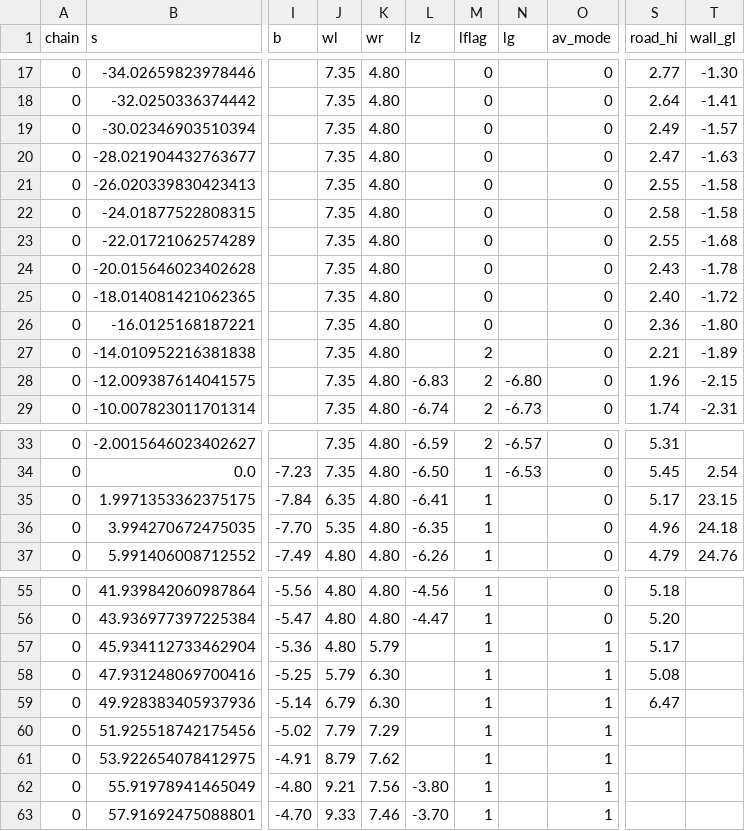
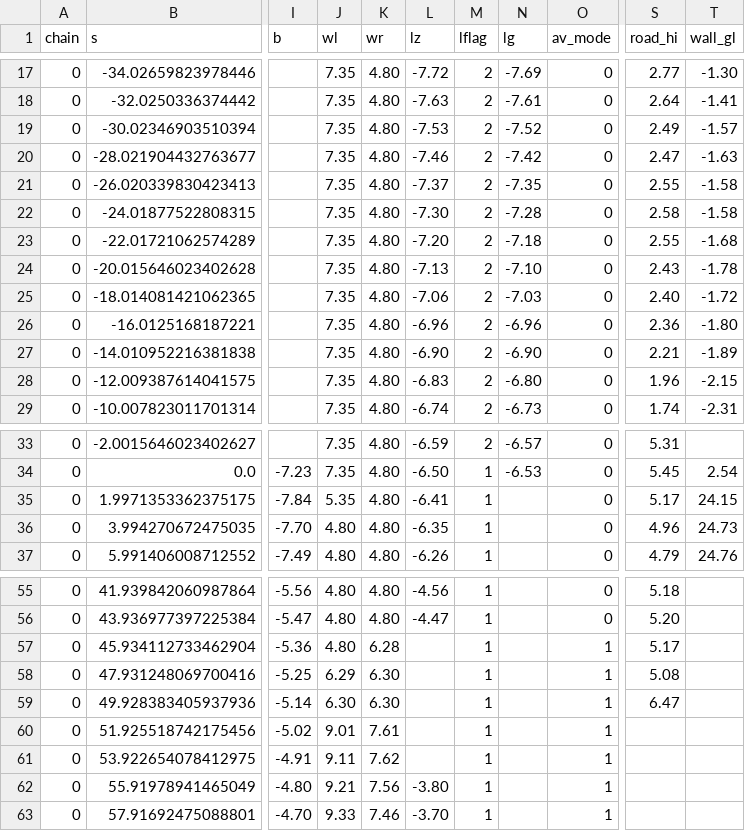
Before and after one commit to dgnaegi/sandboxzurich, a TSV file: research/bridges/scopes/duttweiler_v2_stations.tsv, drawn as a sheet; only a part is shown, gaps mark what is left out; the diff covers the shown part only; the diff names each change by its address in the sheet, - before the commit and + after, or states it on an @@ line.

```diff
--- a/research/bridges/scopes/duttweiler_v2_stations.tsv
+++ b/research/bridges/scopes/duttweiler_v2_stations.tsv
-L17 (lz): (empty)
+L17 (lz): -7.72
-M17:M26 (lflag): 0
+M17:M26 (lflag): 2
-N17 (lg): (empty)
+N17 (lg): -7.69
-L18 (lz): (empty)
+L18 (lz): -7.63
-N18 (lg): (empty)
+N18 (lg): -7.61
-L19 (lz): (empty)
+L19 (lz): -7.53
-N19 (lg): (empty)
+N19 (lg): -7.52
-L20 (lz): (empty)
+L20 (lz): -7.46
-N20 (lg): (empty)
+N20 (lg): -7.42
-L21 (lz): (empty)
+L21 (lz): -7.37
-N21 (lg): (empty)
+N21 (lg): -7.35
-L22 (lz): (empty)
+L22 (lz): -7.30
-N22 (lg): (empty)
+N22 (lg): -7.28
-L23 (lz): (empty)
+L23 (lz): -7.20
-N23 (lg): (empty)
+N23 (lg): -7.18
-L24 (lz): (empty)
+L24 (lz): -7.13
-N24 (lg): (empty)
+N24 (lg): -7.10
-L25 (lz): (empty)
+L25 (lz): -7.06
-N25 (lg): (empty)
+N25 (lg): -7.03
-L26 (lz): (empty)
+L26 (lz): -6.96
-N26 (lg): (empty)
+N26 (lg): -6.96
-L27 (lz): (empty)
+L27 (lz): -6.90
-N27 (lg): (empty)
+N27 (lg): -6.90
-J35 (wl): 6.35
+J35 (wl): 5.35
-T35 (wall_gl): 23.15
+T35 (wall_gl): 24.15
-J36 (wl): 5.35
+J36 (wl): 4.80
-T36 (wall_gl): 24.18
+T36 (wall_gl): 24.73
-K57 (wr): 5.79
+K57 (wr): 6.28
-J58 (wl): 5.79
+J58 (wl): 6.29
-J59 (wl): 6.79
+J59 (wl): 6.30
-J60 (wl): 7.79
+J60 (wl): 9.01
-K60 (wr): 7.29
+K60 (wr): 7.61
-J61 (wl): 8.79
+J61 (wl): 9.11
```
Also changed, not shown: 72 edited cells elsewhere in this file, research/bridges/scopes/duttweiler_live_stations.tsv, research/bridges/scopes/gerold_live_stations.tsv, 22 other files.
